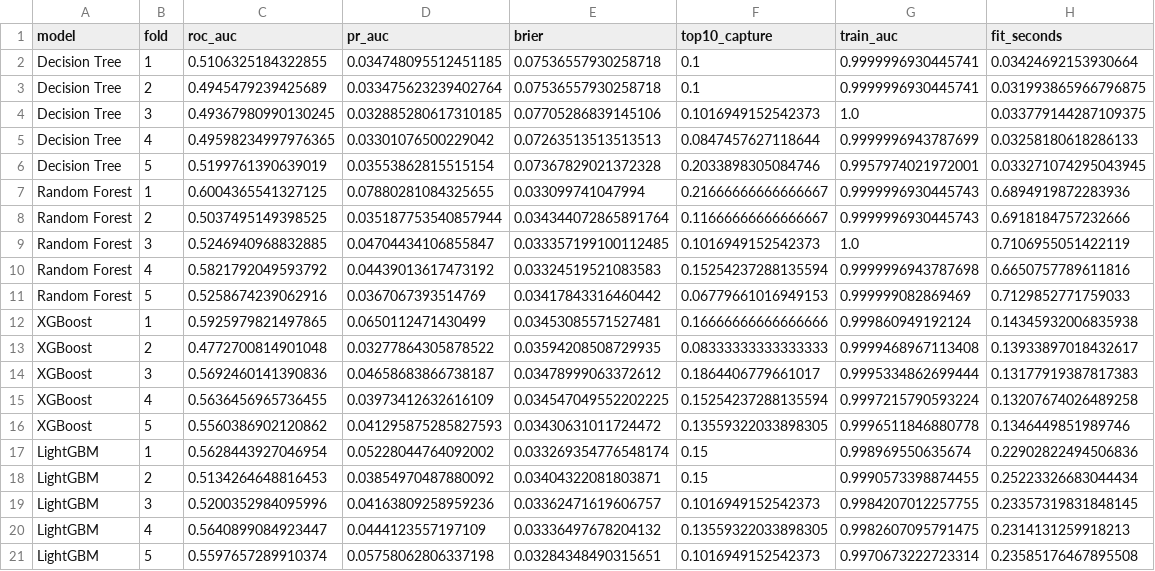
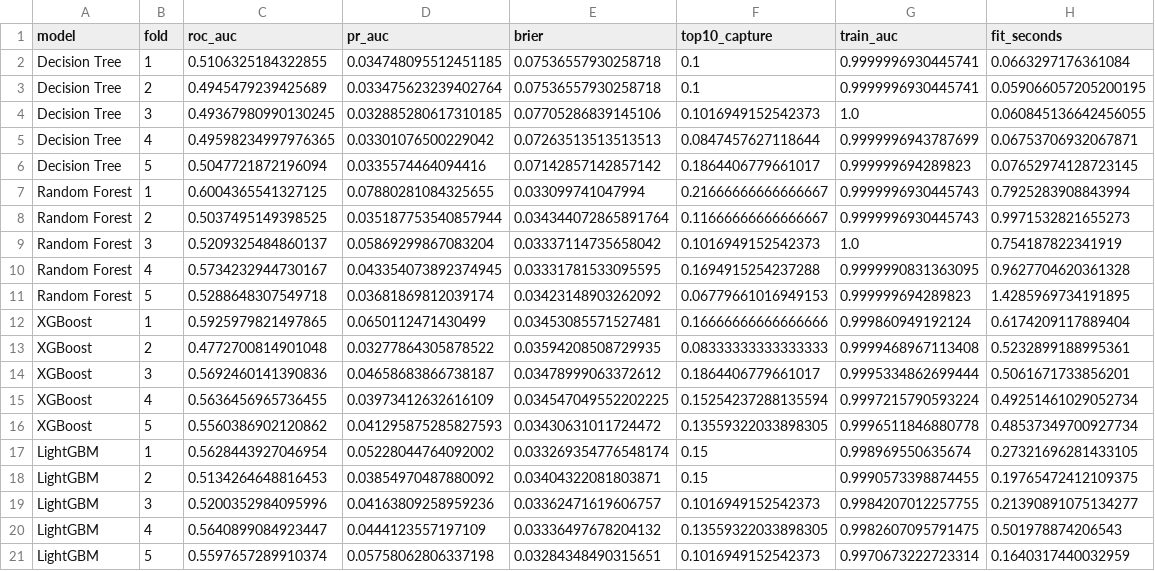
Before and after one commit to MJwd-Hasan/wasting_mics, a CSV file: outputs/ml_cv_fold_metrics_infants.csv, drawn as a sheet.

```diff
--- a/outputs/ml_cv_fold_metrics_infants.csv
+++ b/outputs/ml_cv_fold_metrics_infants.csv
@@ -1,21 +1,21 @@
 model,fold,roc_auc,pr_auc,brier,top10_capture,train_auc,fit_seconds
-Decision Tree,1,0.5106325184322855,0.034748095512451185,0.07536557930258718,0.1,0.9999996930445741,0.03424692153930664
-Decision Tree,2,0.4945479239425689,0.033475623239402764,0.07536557930258718,0.1,0.9999996930445741,0.031993865966796875
-Decision Tree,3,0.49367980990130245,0.032885280617310185,0.07705286839145106,0.1016949152542373,1.0,0.033779144287109375
-Decision Tree,4,0.49598234997976365,0.03301076500229042,0.07263513513513513,0.0847457627118644,0.9999996943787699,0.03258180618286133
-Decision Tree,5,0.5199761390639019,0.03553862815515154,0.07367829021372328,0.2033898305084746,0.9957974021972001,0.033271074295043945
-Random Forest,1,0.6004365541327125,0.07880281084325655,0.033099741047994,0.21666666666666667,0.9999996930445743,0.6894919872283936
-Random Forest,2,0.5037495149398525,0.035187753540857944,0.034344072865891764,0.11666666666666667,0.9999996930445743,0.6918184757232666
-Random Forest,3,0.5246940968832885,0.04704434106855847,0.033357199100112485,0.1016949152542373,1.0,0.7106955051422119
-Random Forest,4,0.5821792049593792,0.04439013617473192,0.03324519521083583,0.15254237288135594,0.9999996943787698,0.6650757789611816
-Random Forest,5,0.5258674239062916,0.0367067393514769,0.03417843316460442,0.06779661016949153,0.999999082869469,0.7129852771759033
-XGBoost,1,0.5925979821497865,0.0650112471430499,0.03453085571527481,0.16666666666666666,0.999860949192124,0.14345932006835938
-XGBoost,2,0.4772700814901048,0.03277864305878522,0.03594208508729935,0.08333333333333333,0.9999468967113408,0.13933897018432617
-XGBoost,3,0.5692460141390836,0.04658683866738187,0.03478999063372612,0.1864406779661017,0.9995334862699444,0.13177919387817383
-XGBoost,4,0.5636456965736455,0.03973412632616109,0.034547049552202225,0.15254237288135594,0.9997215790593224,0.13207674026489258
-XGBoost,5,0.5560386902120862,0.041295875285827593,0.03430631011724472,0.13559322033898305,0.9996511846880778,0.1346449851989746
-LightGBM,1,0.5628443927046954,0.05228044764092002,0.033269354776548174,0.15,0.998969550635674,0.22902822494506836
-LightGBM,2,0.5134264648816453,0.03854970487880092,0.03404322081803871,0.15,0.9990573398874455,0.25223326683044434
-LightGBM,3,0.5200352984095996,0.04163809258959236,0.03362471619606757,0.1016949152542373,0.9984207012257755,0.23357319831848145
-LightGBM,4,0.5640899084923447,0.0444123557197109,0.03336497678204132,0.13559322033898305,0.9982607095791475,0.2314131259918213
-LightGBM,5,0.5597657289910374,0.05758062806337198,0.03284348490315651,0.1016949152542373,0.9970673222723314,0.23585176467895508
+Decision Tree,1,0.5106325184322855,0.034748095512451185,0.07536557930258718,0.1,0.9999996930445741,0.0663297176361084
+Decision Tree,2,0.4945479239425689,0.033475623239402764,0.07536557930258718,0.1,0.9999996930445741,0.059066057205200195
+Decision Tree,3,0.49367980990130245,0.032885280617310185,0.07705286839145106,0.1016949152542373,1.0,0.060845136642456055
+Decision Tree,4,0.49598234997976365,0.03301076500229042,0.07263513513513513,0.0847457627118644,0.9999996943787699,0.06753706932067871
+Decision Tree,5,0.5047721872196094,0.0335574464094416,0.07142857142857142,0.1864406779661017,0.999999694289823,0.07652974128723145
+Random Forest,1,0.6004365541327125,0.07880281084325655,0.033099741047994,0.21666666666666667,0.9999996930445743,0.7925283908843994
+Random Forest,2,0.5037495149398525,0.035187753540857944,0.034344072865891764,0.11666666666666667,0.9999996930445743,0.9971532821655273
+Random Forest,3,0.5209325484860137,0.05869299867083204,0.03337114735658042,0.1016949152542373,1.0,0.754187822341919
+Random Forest,4,0.5734232944730167,0.043354073892374945,0.03331781533095595,0.1694915254237288,0.9999990831363095,0.9627704620361328
+Random Forest,5,0.5288648307549718,0.03681869812039174,0.03423148903262092,0.06779661016949153,0.999999694289823,1.4285969734191895
+XGBoost,1,0.5925979821497865,0.0650112471430499,0.03453085571527481,0.16666666666666666,0.999860949192124,0.6174209117889404
+XGBoost,2,0.4772700814901048,0.03277864305878522,0.03594208508729935,0.08333333333333333,0.9999468967113408,0.5232899188995361
+XGBoost,3,0.5692460141390836,0.04658683866738187,0.03478999063372612,0.1864406779661017,0.9995334862699444,0.5061671733856201
+XGBoost,4,0.5636456965736455,0.03973412632616109,0.034547049552202225,0.15254237288135594,0.9997215790593224,0.49251461029052734
+XGBoost,5,0.5560386902120862,0.041295875285827593,0.03430631011724472,0.13559322033898305,0.9996511846880778,0.48537349700927734
+LightGBM,1,0.5628443927046954,0.05228044764092002,0.033269354776548174,0.15,0.998969550635674,0.27321696281433105
+LightGBM,2,0.5134264648816453,0.03854970487880092,0.03404322081803871,0.15,0.9990573398874455,0.19765472412109375
+LightGBM,3,0.5200352984095996,0.04163809258959236,0.03362471619606757,0.1016949152542373,0.9984207012257755,0.21390891075134277
+LightGBM,4,0.5640899084923447,0.0444123557197109,0.03336497678204132,0.13559322033898305,0.9982607095791475,0.501978874206543
+LightGBM,5,0.5597657289910374,0.05758062806337198,0.03284348490315651,0.1016949152542373,0.9970673222723314,0.1640317440032959
```
Also changed, not shown: outputs/ml_cv_fold_metrics_all_children.csv, outputs/ml_cv_summary_all_children.csv, 13 other files.
